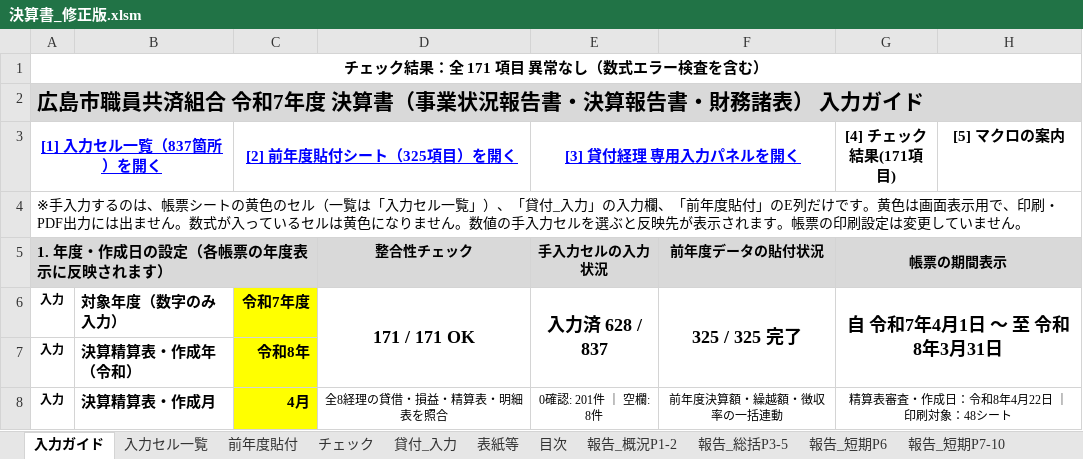
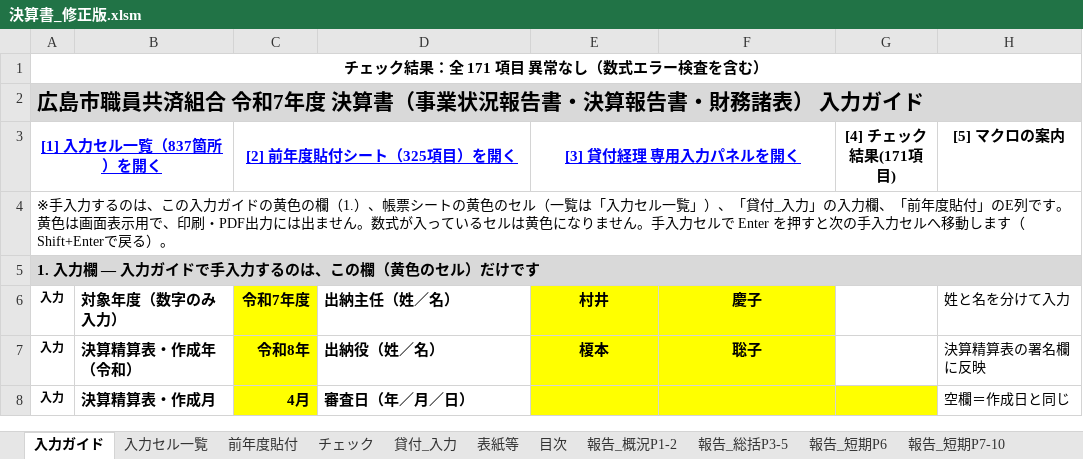
Before and after one commit to iidodo-com/iidodo, an Excel workbook: 決算書_修正版.xlsm, sheet 入力ガイド, drawn as a sheet; only a part is shown; values as stored, in another font and other column widths than the file's, no borders; conditional formats not drawn; removed rows and columns are numbered as before the commit, all else as after; the diff covers the shown part only; the diff names each change by its address in the sheet, - before the commit and + after, or states it on an @@ line.

```diff
--- a/決算書_修正版.xlsm (sheet 入力ガイド)
+++ b/決算書_修正版.xlsm (sheet 入力ガイド)
-A4 ([1] 入力セル一覧（837箇所）を開く): …るのは、帳票シートの黄色のセル（一覧は「入力セル一覧」）、「貸付_入力」の入力欄、「前年度貼付」のE列だけです。黄色は画面表示用で、印刷・PDF出力には出ません。数式が入っているセルは黄色になりません。数値の手入力セルを選ぶと反映先が表示されます。帳票の印刷設定は変更していません。
+A4 ([1] 入力セル一覧（837箇所）を開く): …るのは、この入力ガイドの黄色の欄（1.）、帳票シートの黄色のセル（一覧は「入力セル一覧」）、「貸付_入力」の入力欄、「前年度貼付」のE列です。黄色は画面表示用で、印刷・PDF出力には出ません。数式が入っているセルは黄色になりません。手入力セルで Enter を押すと次の手入力セルへ移動します（Shift+Enterで戻る）。
-row 5: 1. 年度・作成日の設定（各帳票の年度表示に反映されます） |  |  | 整合性チェック | 手入力セルの入力状況 | 前年度データの貼付状況 | 帳票の期間表示
+row 5: 1. 入力欄 ― 入力ガイドで手入力するのは、この欄（黄色のセル）だけです
-D6: 171 / 171 OK
+D6: 出納主任（姓／名）
@@ D6:F6 text size: smaller @@
-D6 alignment: center
+D6 alignment: left
-D6:D7 merged
-E6 ([3] 貸付経理 専用入力パネルを開く): 入力済 628 / 837
+E6 ([3] 貸付経理 専用入力パネルを開く): 村井
-E6:F7 fill: none
+E6:F7 fill: #FFFF00
-E6:E7 merged
-F6: 325 / 325 完了
+F6: 慶子
-F6:F7 merged
-G6 ([4] チェック結果(171項目)): 自 令和7年4月1日 ～ 至 令和8年3月31日
+G6 ([4] チェック結果(171項目)): (empty)
-G6:H7 merged
-H6 ([5] マクロの案内): (empty)
+H6 ([5] マクロの案内): 姓と名を分けて入力
-D7: (empty)
+D7: 出納役（姓／名）
-E7 ([3] 貸付経理 専用入力パネルを開く): (empty)
+E7 ([3] 貸付経理 専用入力パネルを開く): 榎本
-F7: (empty)
+F7: 聡子
-H7 ([5] マクロの案内): (empty)
+H7 ([5] マクロの案内): 決算精算表の署名欄に反映
-D8: 全8経理の貸借・損益・精算表・明細表を照合
+D8: 審査日（年／月／日）
@@ D8 bold: off → on, text size: larger, alignment: center → left @@
-D8:D9 merged
-E8 ([3] 貸付経理 専用入力パネルを開く): 0確認: 201件 ｜ 空欄: 8件
+E8 ([3] 貸付経理 専用入力パネルを開く): (empty)
-E8:G8 fill: none
+E8:G8 fill: #FFFF00
-E8:E9 merged
-F8: 前年度決算額・繰越額・徴収率の一括連動
+F8: (empty)
-F8:F9 merged
-G8 ([4] チェック結果(171項目)): 精算表審査・作成日：令和8年4月22日 ｜ 印刷対象：48シート
+G8 ([4] チェック結果(171項目)): (empty)
-G8:H9 merged
-H8 ([5] マクロの案内): (empty)
+H8 ([5] マクロの案内): 空欄＝作成日と同じ
```
Also changed, not shown: 13 removed rows, 86 hidden or unhidden rows, 10 edited cells and cell formats elsewhere in this sheet, formulas that keep their value, hidden cells, 1 other file.
